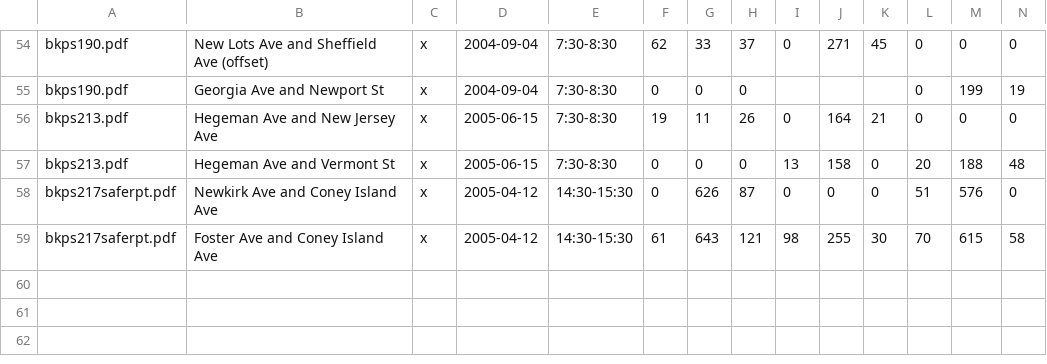
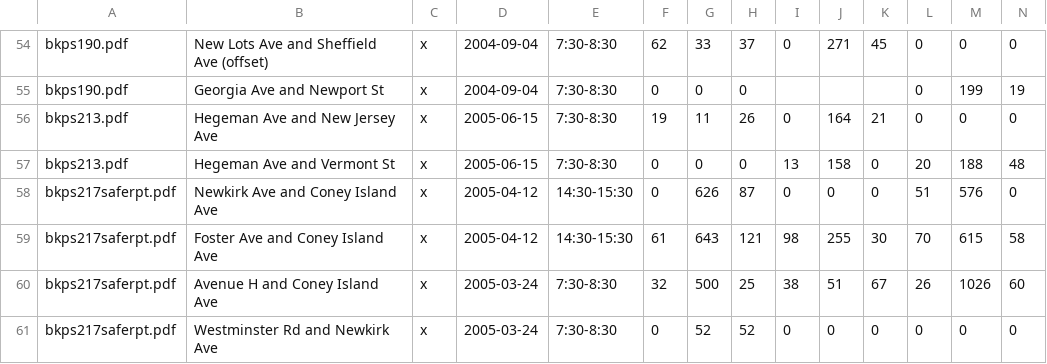
Before and after one commit to e-n-f/nyc-traffic-counts, a CSV file: nyc-schools.csv, drawn as a sheet; only a part is shown, gaps mark what is left out; rows hold the shown columns only; the diff names each change by its address in the sheet, - before the commit and + after, or states it on an @@ line.

Commit message:
More from the same file

```diff
--- a/nyc-schools.csv
+++ b/nyc-schools.csv
+row 60: bkps217saferpt.pdf | Avenue H and Coney Island Ave | x | 2005-03-24 | 7:30-8:30 | 32 | 500 | 25 | 38 | 51 | 67 | 26 | 1026 | 60
+row 61: bkps217saferpt.pdf | Westminster Rd and Newkirk Ave | x | 2005-03-24 | 7:30-8:30 | 0 | 52 | 52 | 0 | 0 | 0 | 0 | 0 | 0
```
